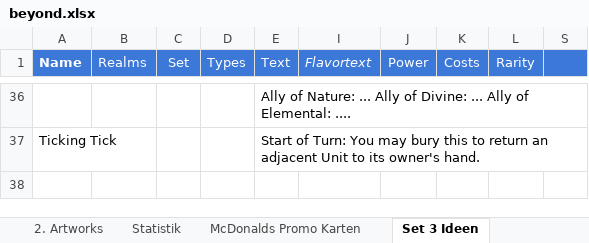
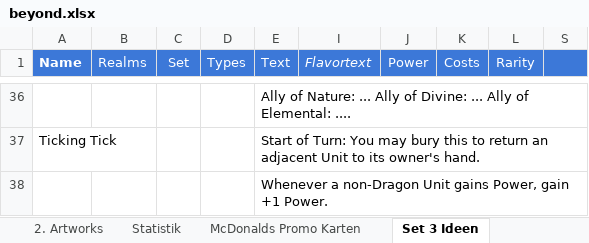
Before and after one commit to nonbiristudios/shardsofbeyond, an Excel workbook: card-data/beyond.xlsx, sheet Set 3 Ideen, drawn as a sheet; only a part is shown, gaps mark what is left out; values as stored, in another font and other column widths than the file's, no borders; charts and pictures and conditional formats not drawn; the diff names each change by its address in the sheet, - before the commit and + after, or states it on an @@ line.

```diff
--- a/card-data/beyond.xlsx (sheet Set 3 Ideen)
+++ b/card-data/beyond.xlsx (sheet Set 3 Ideen)
+row 38:  |  |  |  | Whenever a non-Dragon Unit gains Power, gain +1 Power.
```
Also changed, not shown: sheet 1. Karten, charts or pictures, 4 other files.
